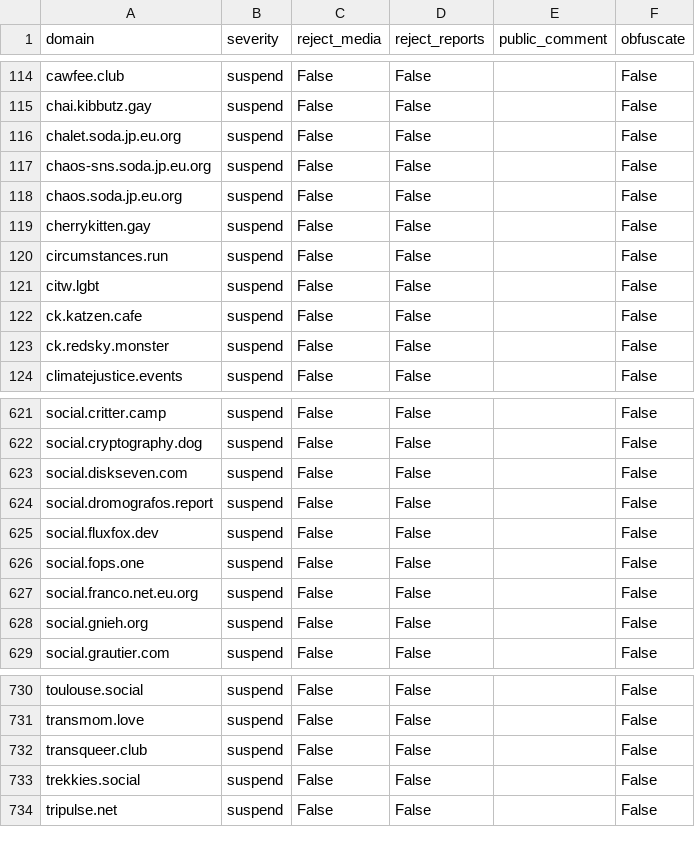
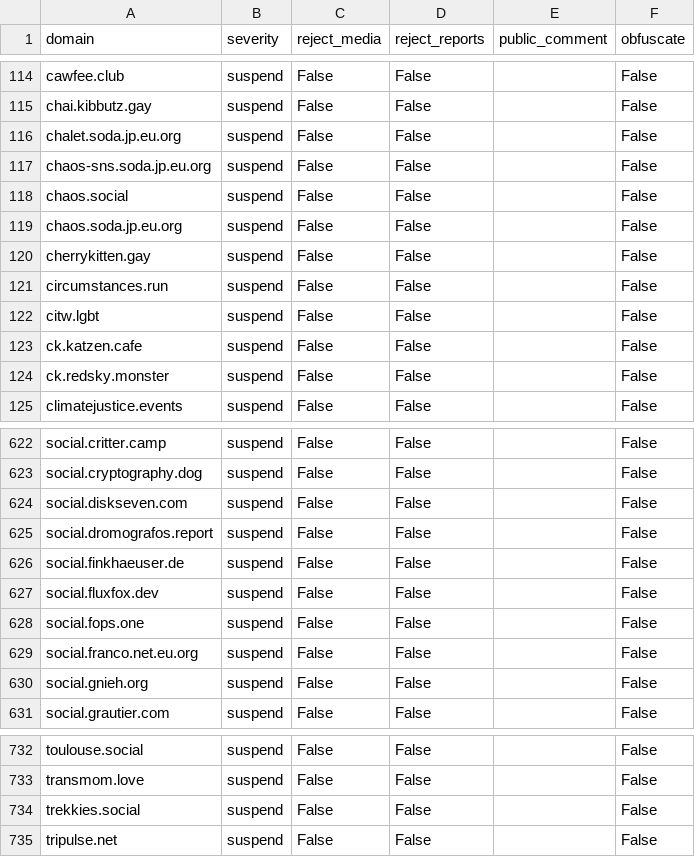
Before and after one commit to kromonos/fedi-health, a CSV file: _unified_tier1_blocklist.csv, drawn as a sheet; only a part is shown, gaps mark what is left out.

```diff
--- a/_unified_tier1_blocklist.csv
+++ b/_unified_tier1_blocklist.csv
@@ -117,2 +117,3 @@ chalet.soda.jp.eu.org,suspend,False,False,,False
 chaos-sns.soda.jp.eu.org,suspend,False,False,,False
+chaos.social,suspend,False,False,,False
 chaos.soda.jp.eu.org,suspend,False,False,,False
@@ -624,2 +625,3 @@ social.diskseven.com,suspend,False,False,,False
 social.dromografos.report,suspend,False,False,,False
+social.finkhaeuser.de,suspend,False,False,,False
 social.fluxfox.dev,suspend,False,False,,False
@@ -731,3 +733,2 @@ toulouse.social,suspend,False,False,,False
 transmom.love,suspend,False,False,,False
-transqueer.club,suspend,False,False,,False
 trekkies.social,suspend,False,False,,False
```
Also changed, not shown: _unified_tier0_blocklist.csv, _unified_tier2_blocklist.csv, 1 other file.
